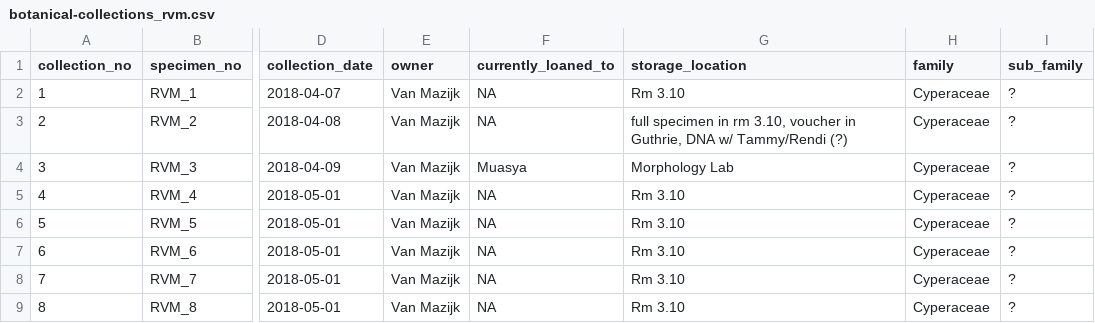
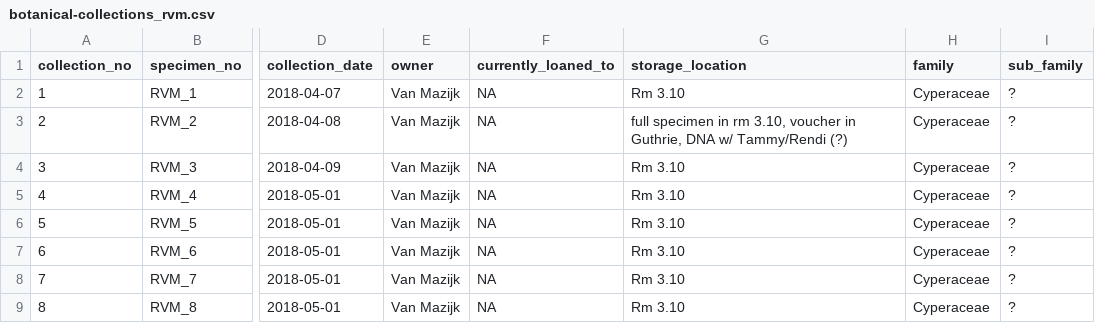
Before and after one commit to rvanmazijk/botanical-collections, a CSV file: botanical-collections_rvm.csv, drawn as a sheet; only a part is shown, gaps mark what is left out; the diff names each change by its address in the sheet, - before the commit and + after, or states it on an @@ line.

Commit message:
Update Ficinia sp. specimen loan information (with me again)

```diff
--- a/botanical-collections_rvm.csv
+++ b/botanical-collections_rvm.csv
-F4 (currently_loaned_to): Muasya
+F4 (currently_loaned_to): NA
-G4 (storage_location): Morphology Lab
+G4 (storage_location): Rm 3.10
```
